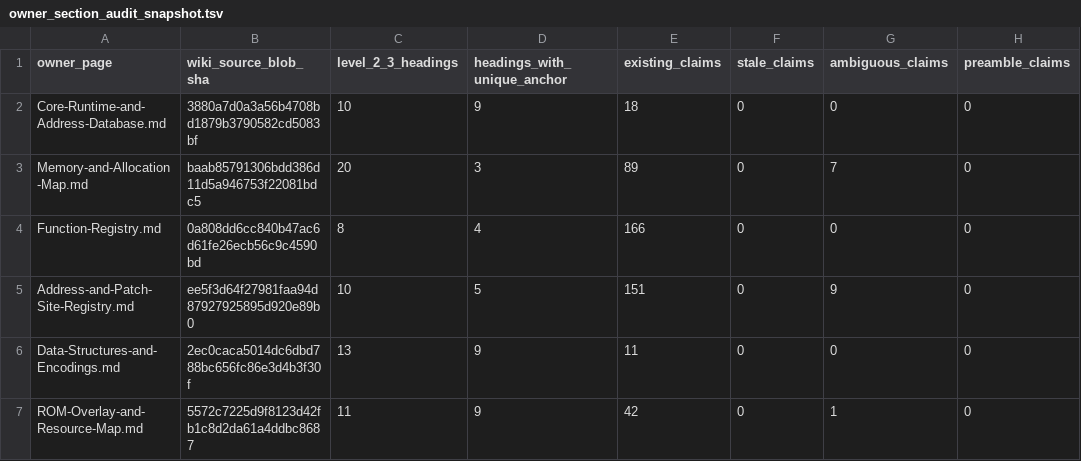
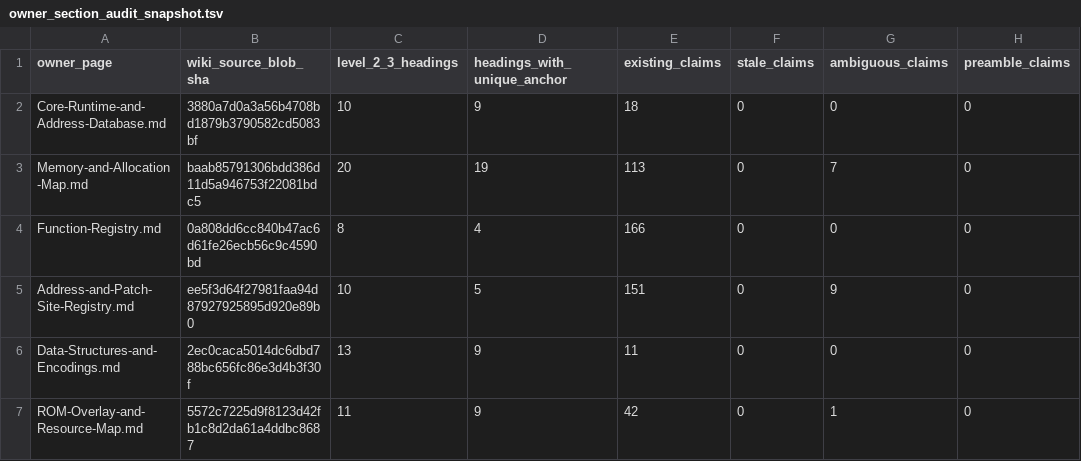
Before and after one commit to smeagol44/MKMSZ-Ghidra, a TSV file: analysis/owner_section_audit_snapshot.tsv, drawn as a sheet; only a part is shown; the diff names each change by its address in the sheet, - before the commit and + after, or states it on an @@ line.

```diff
--- a/analysis/owner_section_audit_snapshot.tsv
+++ b/analysis/owner_section_audit_snapshot.tsv
-D3 (headings_with_unique_anchor): 3
+D3 (headings_with_unique_anchor): 19
-E3 (existing_claims): 89
+E3 (existing_claims): 113
```
Also changed, not shown: analysis/known_knowledge_families.tsv, 9 other files.
